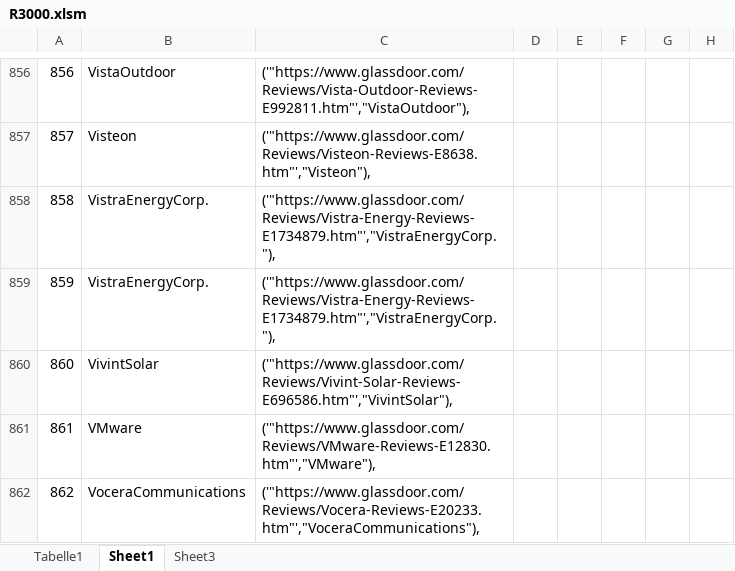
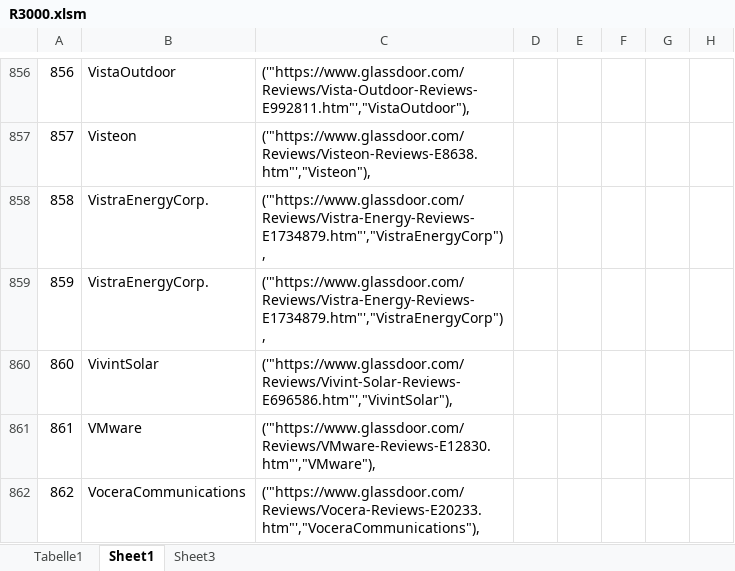
Before and after one commit to hannez11/Glassdoor-Review-Scraper-2020, an Excel workbook: R3000.xlsm, sheet Sheet1, drawn as a sheet; only a part is shown, gaps mark what is left out; values as stored, in another font and other column widths than the file's, no borders; the diff covers the shown part only; the diff names each change by its address in the sheet, - before the commit and + after, or states it on an @@ line.

```diff
--- a/R3000.xlsm (sheet Sheet1)
+++ b/R3000.xlsm (sheet Sheet1)
-C858:C859: ('"https://www.glassdoor.com/Reviews/Vistra-Energy-Reviews-E1734879.htm"',"VistraEnergyCorp."),
+C858:C859: ('"https://www.glassdoor.com/Reviews/Vistra-Energy-Reviews-E1734879.htm"',"VistraEnergyCorp"),
```
Also changed, not shown: 73 edited cells and cell formats elsewhere in this sheet, 15 other files.
